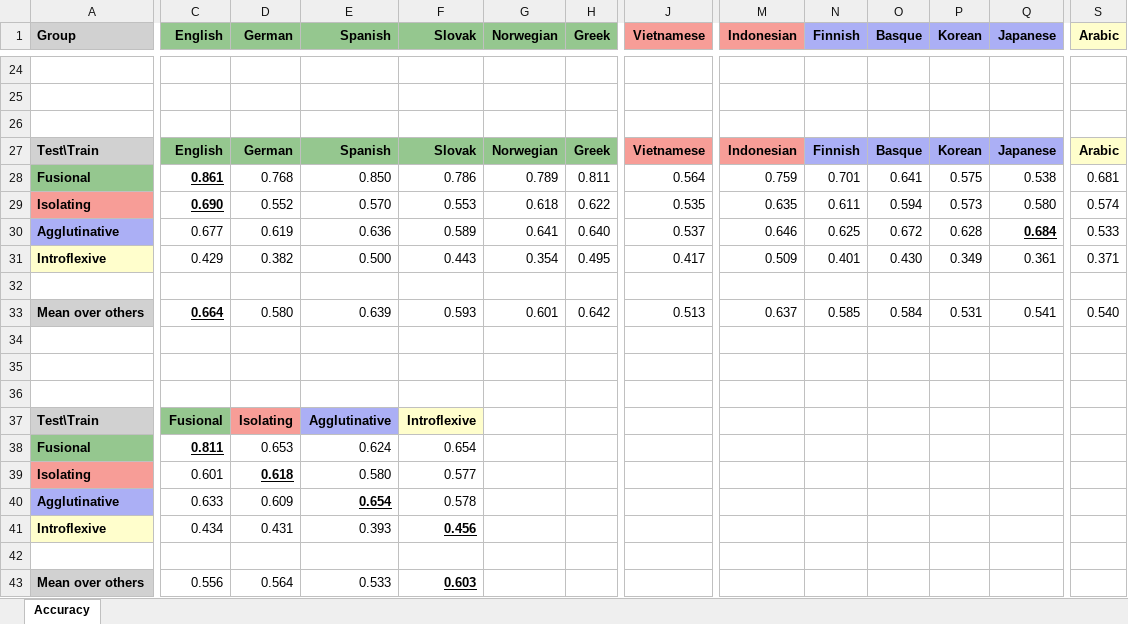
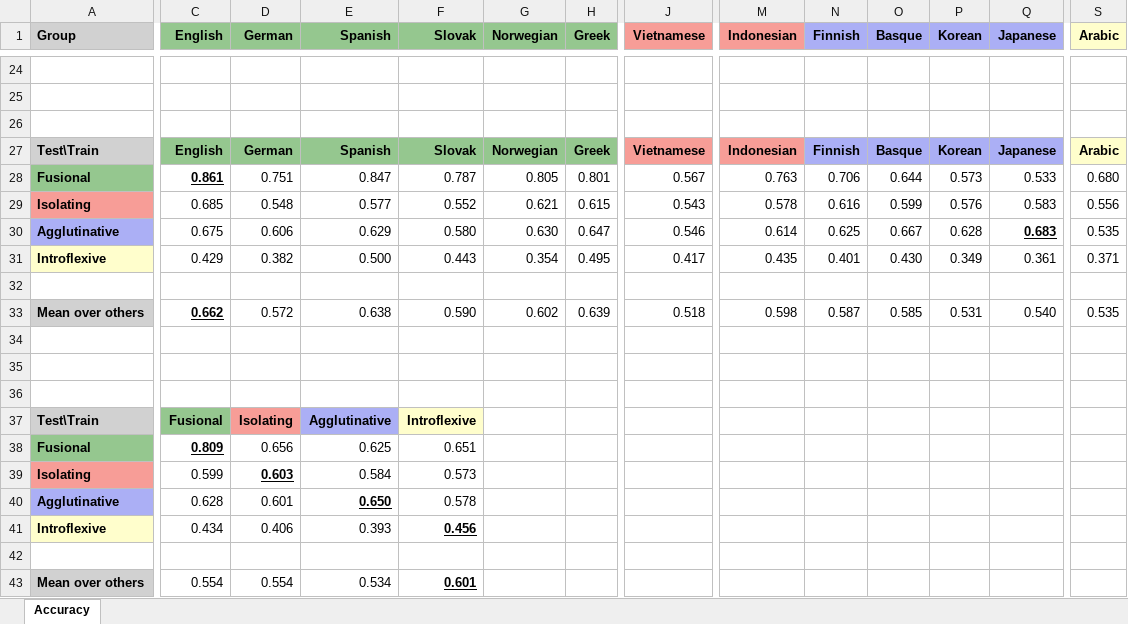
Before and after one commit to jerbarnes/typology_of_crosslingual, an Excel workbook: results/acl-en/xlm-roberta/results_pos_postprocessed.xlsx, sheet Accuracy, drawn as a sheet; only a part is shown, gaps mark what is left out; values as stored, in another font and other column widths than the file's, no borders; removed rows and columns are numbered as before the commit, all else as after; rows hold the shown columns only; the diff covers the shown part only; the diff names each change by its address in the sheet, - before the commit and + after, or states it on an @@ line.

```diff
--- a/results/acl-en/xlm-roberta/results_pos_postprocessed.xlsx (sheet Accuracy)
+++ b/results/acl-en/xlm-roberta/results_pos_postprocessed.xlsx (sheet Accuracy)
-D28 (German): 0.768
+D28 (German): 0.751
-E28 (Spanish): 0.850
+E28 (Spanish): 0.847
-F28 (Slovak): 0.786
+F28 (Slovak): 0.787
-G28 (Norwegian): 0.789
+G28 (Norwegian): 0.805
-H28 (Greek): 0.811
+H28 (Greek): 0.801
-J28 (Vietnamese): 0.564
+J28 (Vietnamese): 0.567
-M28 (Indonesian): 0.759
+M28 (Indonesian): 0.763
-N28 (Finnish): 0.701
+N28 (Finnish): 0.706
-O28 (Basque): 0.641
+O28 (Basque): 0.644
-P28 (Korean): 0.575
+P28 (Korean): 0.573
-Q28 (Japanese): 0.538
+Q28 (Japanese): 0.533
-S28 (Arabic): 0.681
+S28 (Arabic): 0.680
-row 29: Isolating | 0.690 | 0.552 | 0.570 | 0.553 | 0.618 | 0.622 | 0.535 | 0.635 | 0.611 | 0.594 | 0.573 | 0.580 | 0.574
-row 30: Agglutinative | 0.677 | 0.619 | 0.636 | 0.589 | 0.641 | 0.640 | 0.537 | 0.646 | 0.625 | 0.672 | 0.628 | 0.684 | 0.533
+row 29: Isolating | 0.685 | 0.548 | 0.577 | 0.552 | 0.621 | 0.615 | 0.543 | 0.578 | 0.616 | 0.599 | 0.576 | 0.583 | 0.556
+row 30: Agglutinative | 0.675 | 0.606 | 0.629 | 0.580 | 0.630 | 0.647 | 0.546 | 0.614 | 0.625 | 0.667 | 0.628 | 0.683 | 0.535
-M31 (Indonesian): 0.509
+M31 (Indonesian): 0.435
-row 33: Mean over others | 0.664 | 0.580 | 0.639 | 0.593 | 0.601 | 0.642 | 0.513 | 0.637 | 0.585 | 0.584 | 0.531 | 0.541 | 0.540
+row 33: Mean over others | 0.662 | 0.572 | 0.638 | 0.590 | 0.602 | 0.639 | 0.518 | 0.598 | 0.587 | 0.585 | 0.531 | 0.540 | 0.535
-row 38: Fusional | 0.811 | 0.653 | 0.624 | 0.654
-row 39: Isolating | 0.601 | 0.618 | 0.580 | 0.577
+row 38: Fusional | 0.809 | 0.656 | 0.625 | 0.651
+row 39: Isolating | 0.599 | 0.603 | 0.584 | 0.573
-C40 (English): 0.633
+C40 (English): 0.628
-D40 (German): 0.609
+D40 (German): 0.601
-E40 (Spanish): 0.654
+E40 (Spanish): 0.650
-D41 (German): 0.431
+D41 (German): 0.406
-row 43: Mean over others | 0.556 | 0.564 | 0.533 | 0.603
+row 43: Mean over others | 0.554 | 0.554 | 0.534 | 0.601
```
Also changed, not shown: 8 added rows, 8 removed rows and 16 edited cells elsewhere in this sheet, results/acl-en/baselines_pos.xlsx, results/acl-en/mbert/results_pos.xlsx, 2 other files.
